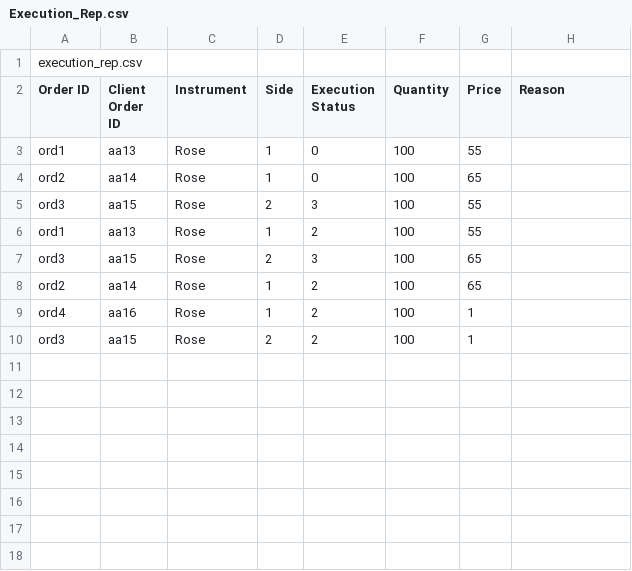
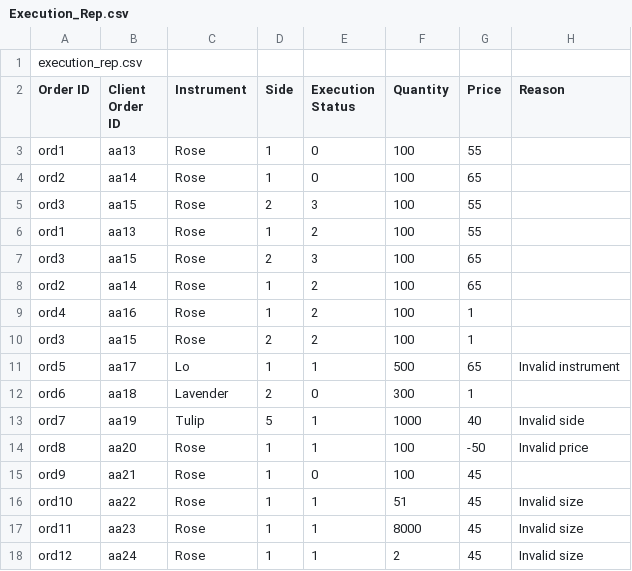
Before and after one commit to Saeedha-N/Flower-Exchange-Project-by-GoGetters, a CSV file: Execution_Rep.csv, drawn as a sheet; the diff names each change by its address in the sheet, - before the commit and + after, or states it on an @@ line.

```diff
--- a/Execution_Rep.csv
+++ b/Execution_Rep.csv
+row 11: ord5 | aa17 | Lo | 1 | 1 | 500 | 65 | Invalid instrument
+row 12: ord6 | aa18 | Lavender | 2 | 0 | 300 | 1
+row 13: ord7 | aa19 | Tulip | 5 | 1 | 1000 | 40 | Invalid side
+row 14: ord8 | aa20 | Rose | 1 | 1 | 100 | -50 | Invalid price
+row 15: ord9 | aa21 | Rose | 1 | 0 | 100 | 45
+row 16: ord10 | aa22 | Rose | 1 | 1 | 51 | 45 | Invalid size
+row 17: ord11 | aa23 | Rose | 1 | 1 | 8000 | 45 | Invalid size
+row 18: ord12 | aa24 | Rose | 1 | 1 | 2 | 45 | Invalid size
```
Also changed, not shown: 3 other files.
